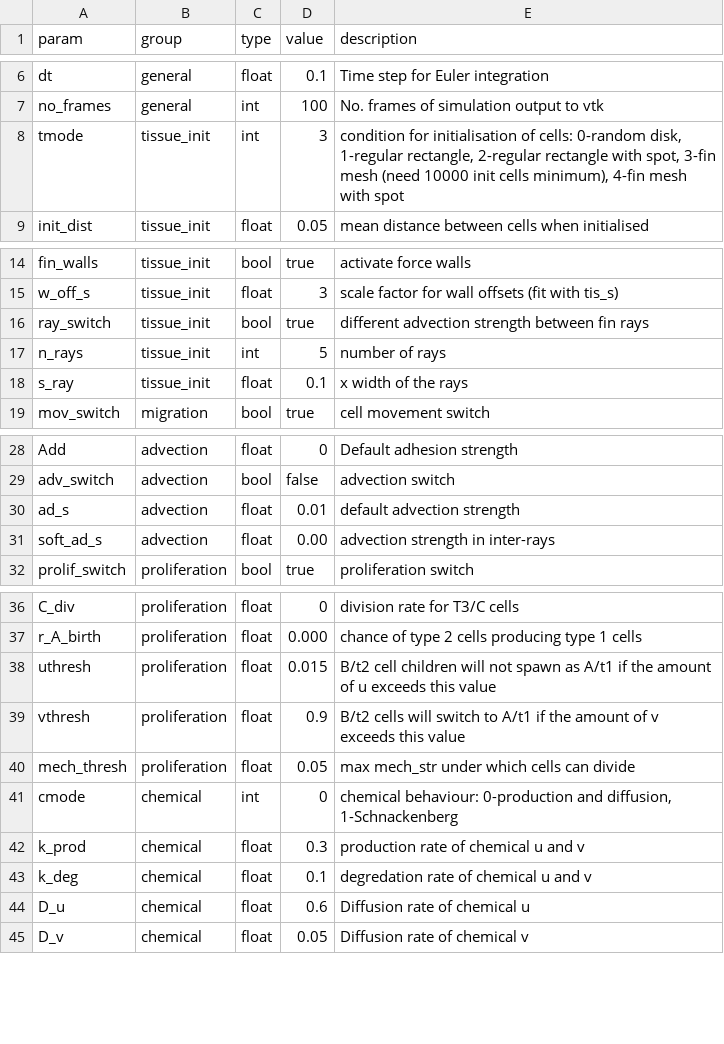
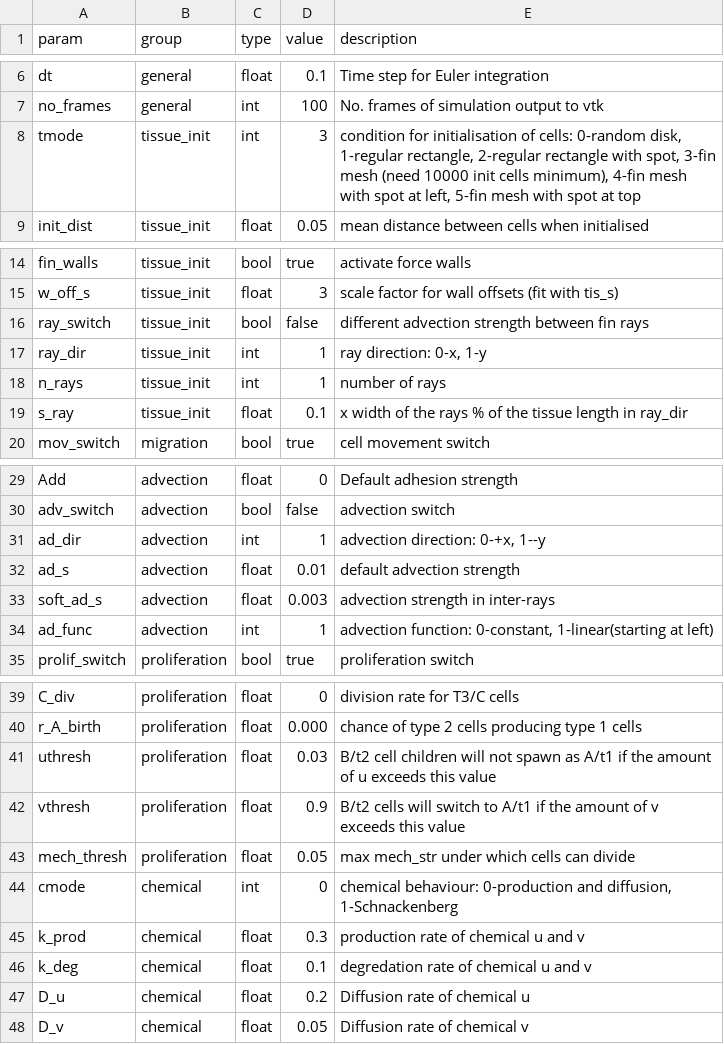
Before and after one commit to malonej501/yalla, a CSV file: params/default.csv, drawn as a sheet; only a part is shown, gaps mark what is left out; the diff covers the shown part only.

Commit message:
added new parameters to change the ray orientation, advection direction and introduce time delay for when advection starts

```diff
--- a/params/default.csv
+++ b/params/default.csv
@@ -7,3 +7,3 @@ dt,general,float,0.1,Time step for Euler integration
 no_frames,general,int,100,No. frames of simulation output to vtk
-tmode,tissue_init,int,3,"condition for initialisation of cells: 0-random disk, 1-regular rectangle, 2-regular rectangle with spot, 3-fin mesh (need 10000 init cells minimum), 4-fin mesh with spot"
+tmode,tissue_init,int,3,"condition for initialisation of cells: 0-random disk, 1-regular rectangle, 2-regular rectangle with spot, 3-fin mesh (need 10000 init cells minimum), 4-fin mesh with spot at left, 5-fin mesh with spot at top"
 init_dist,tissue_init,float,0.05,mean distance between cells when initialised
@@ -15,5 +15,6 @@ fin_walls,tissue_init,bool,true,activate force walls
 w_off_s,tissue_init,float,3,scale factor for wall offsets (fit with tis_s)
-ray_switch,tissue_init,bool,true,different advection strength between fin rays
-n_rays,tissue_init,int,5,number of rays
-s_ray,tissue_init,float,0.1,x width of the rays
+ray_switch,tissue_init,bool,false,different advection strength between fin rays
+ray_dir,tissue_init,int,1,"ray direction: 0-x, 1-y"
+n_rays,tissue_init,int,1,number of rays
+s_ray,tissue_init,float,0.1,x width of the rays % of the tissue length in ray_dir
 mov_switch,migration,bool,true,cell movement switch
@@ -29,4 +30,6 @@ Add,advection,float,0,Default adhesion strength
 adv_switch,advection,bool,false,advection switch
+ad_dir,advection,int,1,"advection direction: 0-+x, 1--y"
 ad_s,advection,float,0.01,default advection strength
-soft_ad_s,advection,float,0.00,advection strength in inter-rays
+soft_ad_s,advection,float,0.003,advection strength in inter-rays
+ad_func,advection,int,1,"advection function: 0-constant, 1-linear(starting at left)"
 prolif_switch,proliferation,bool,true,proliferation switch
@@ -37,3 +40,3 @@ C_div,proliferation,float,0,division rate for T3/C cells
 r_A_birth,proliferation,float,0.000,chance of type 2 cells producing type 1 cells
-uthresh,proliferation,float,0.015,B/t2 cell children will not spawn as A/t1 if the amount of u exceeds this value
+uthresh,proliferation,float,0.03,B/t2 cell children will not spawn as A/t1 if the amount of u exceeds this value
 vthresh,proliferation,float,0.9,B/t2 cells will switch to A/t1 if the amount of v exceeds this value
@@ -43,3 +46,3 @@ k_prod,chemical,float,0.3,production rate of chemical u and v
 k_deg,chemical,float,0.1,degredation rate of chemical u and v
-D_u,chemical,float,0.6,Diffusion rate of chemical u
+D_u,chemical,float,0.2,Diffusion rate of chemical u
 D_v,chemical,float,0.05,Diffusion rate of chemical v
```
Also changed, not shown: 1 edited cell elsewhere in this file.
